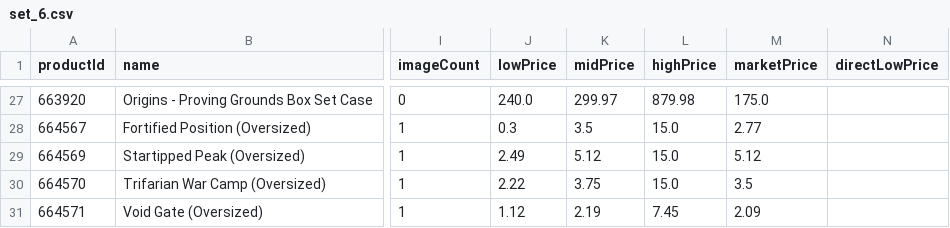
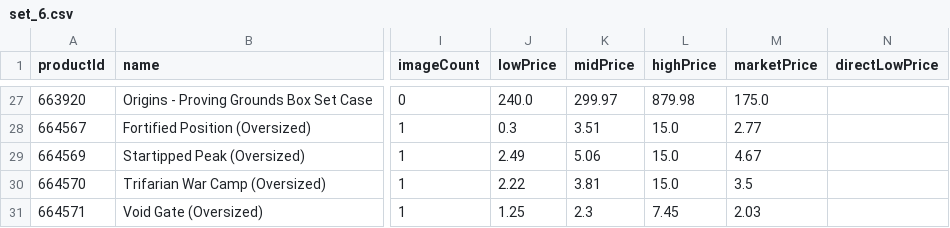
Before and after one commit to Max-Escaler/riftrades, a CSV file: public/price-guide/set_6.csv, drawn as a sheet; only a part is shown, gaps mark what is left out; the diff covers the shown part only; the diff names each change by its address in the sheet, - before the commit and + after, or states it on an @@ line.

```diff
--- a/public/price-guide/set_6.csv
+++ b/public/price-guide/set_6.csv
-K28 (midPrice): 3.5
+K28 (midPrice): 3.51
-K29 (midPrice): 5.12
+K29 (midPrice): 5.06
-M29 (marketPrice): 5.12
+M29 (marketPrice): 4.67
-K30 (midPrice): 3.75
+K30 (midPrice): 3.81
-J31 (lowPrice): 1.12
+J31 (lowPrice): 1.25
-K31 (midPrice): 2.19
+K31 (midPrice): 2.3
-M31 (marketPrice): 2.09
+M31 (marketPrice): 2.03
```
Also changed, not shown: 62 edited cells elsewhere in this file, public/price-guide/set_2.csv, public/price-guide/set_3.csv, 9 other files.
